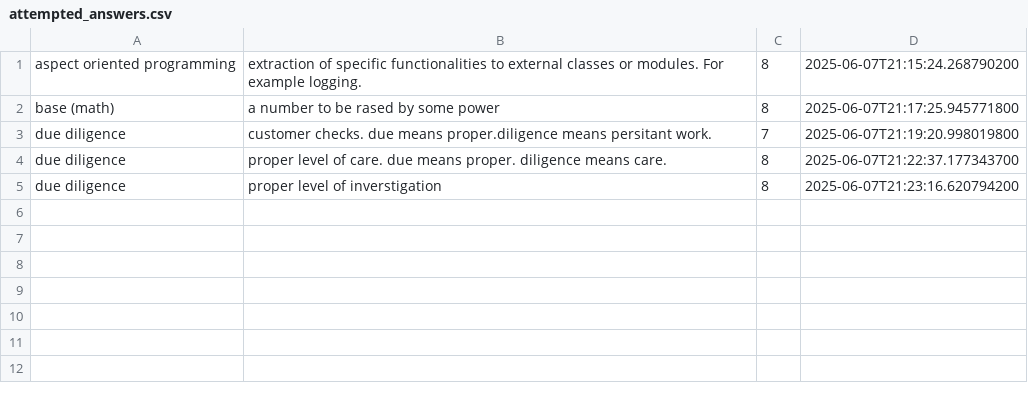
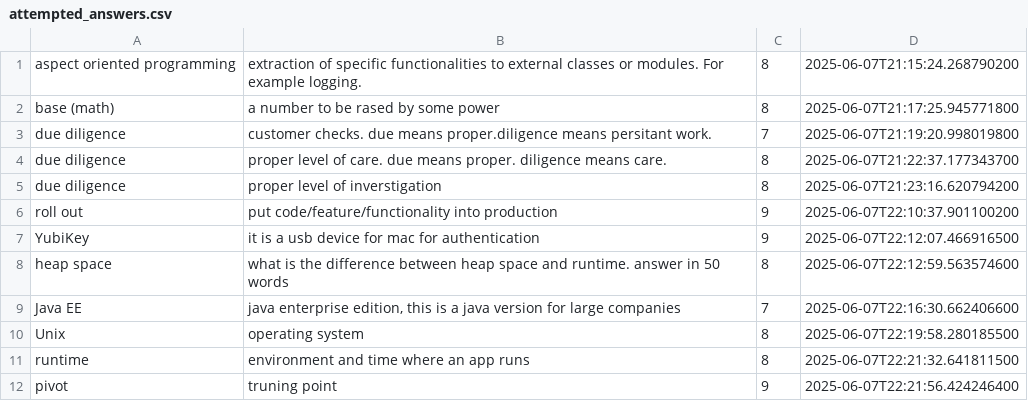
Before and after one commit to wishpath/one-liners, a CSV file: src/main/java/org/sa/attempted_answers.csv, drawn as a sheet.

```diff
--- a/src/main/java/org/sa/attempted_answers.csv
+++ b/src/main/java/org/sa/attempted_answers.csv
@@ -5 +5,8 @@ due diligence;proper level of care. due means proper. diligence means care.;8;20
 due diligence;proper level of inverstigation;8;2025-06-07T21:23:16.620794200
+roll out;put code/feature/functionality into production;9;2025-06-07T22:10:37.901100200
+YubiKey;it is a usb device for mac for authentication;9;2025-06-07T22:12:07.466916500
+heap space;what is the difference between heap space and runtime. answer in 50 words;8;2025-06-07T22:12:59.563574600
+Java EE;java enterprise edition, this is a java version for large companies;7;2025-06-07T22:16:30.662406600
+Unix;operating system;8;2025-06-07T22:19:58.280185500
+runtime;environment and time where an app runs;8;2025-06-07T22:21:32.641811500
+pivot;truning point;9;2025-06-07T22:21:56.424246400
```
Also changed, not shown: 5 other files.
